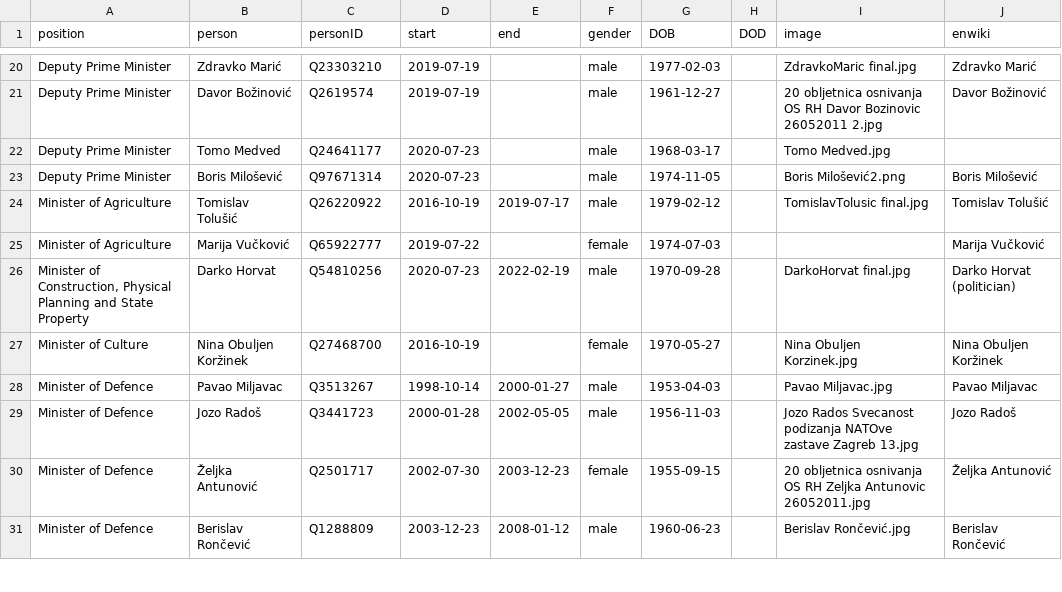
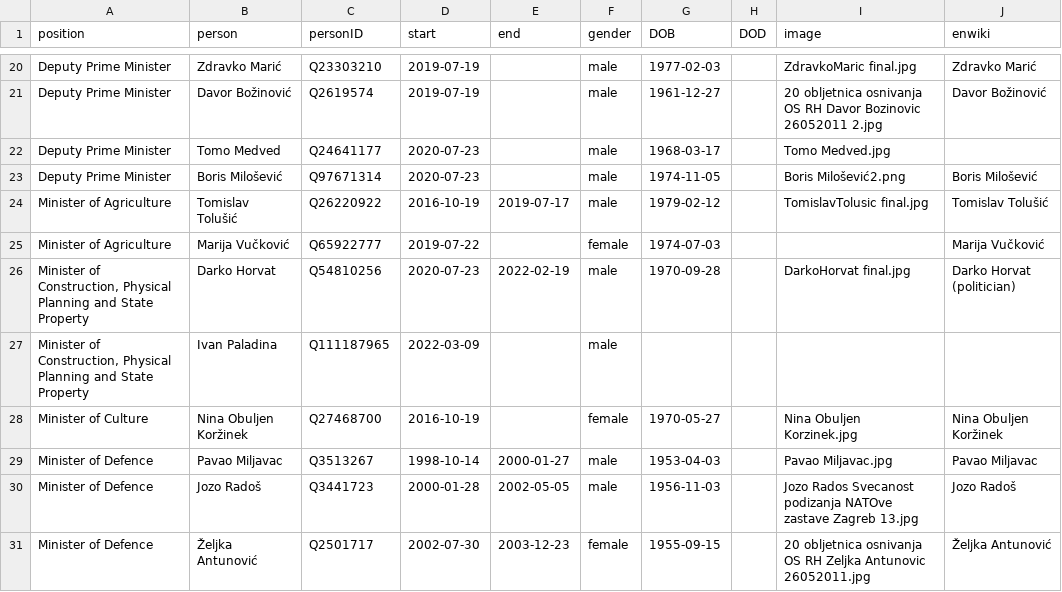
Before and after one commit to every-politician-scrapers/croatia-ministers, a CSV file: html/holders21.csv, drawn as a sheet; only a part is shown, gaps mark what is left out; the shorter side is filled out with more unchanged rows.

```diff
--- a/html/holders21.csv
+++ b/html/holders21.csv
@@ -26,2 +26,3 @@ Minister of Agriculture,Marija Vučković,Q65922777,2019-07-22,,female,1974-07-0
 "Minister of Construction, Physical Planning and State Property",Darko Horvat,Q54810256,2020-07-23,2022-02-19,male,1970-09-28,,DarkoHorvat final.jpg,Darko Horvat (politician)
+"Minister of Construction, Physical Planning and State Property",Ivan Paladina,Q111187965,2022-03-09,,male,,,,
 Minister of Culture,Nina Obuljen Koržinek,Q27468700,2016-10-19,,female,1970-05-27,,Nina Obuljen Korzinek.jpg,Nina Obuljen Koržinek
```
Also changed, not shown: html/current.csv, 1 other file.
